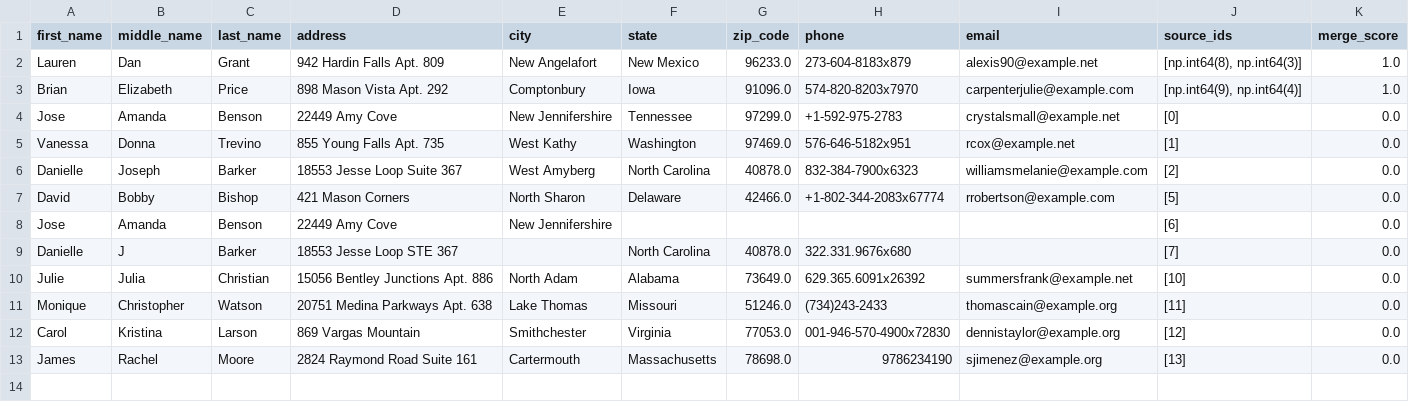
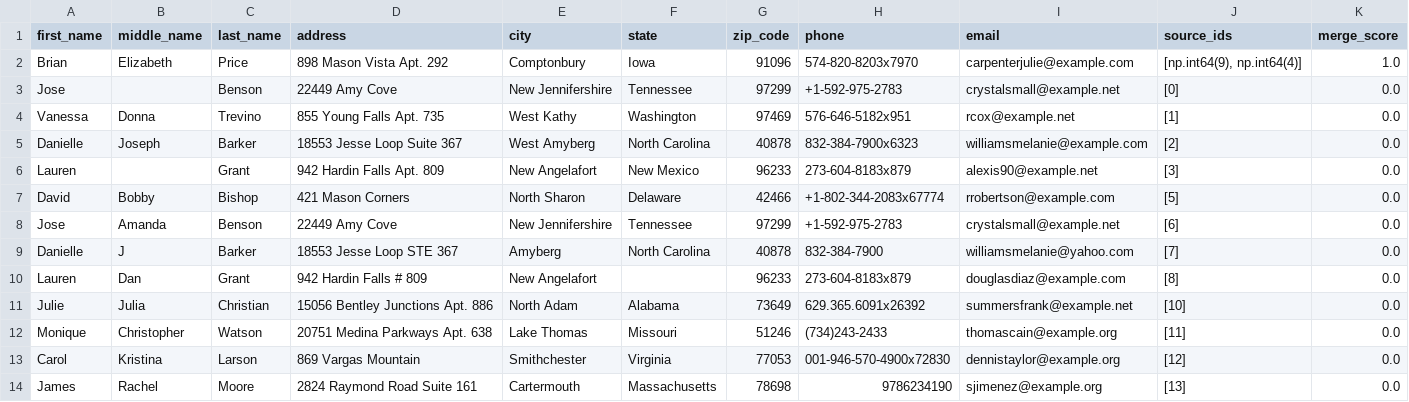
Before and after one commit to ankit48365/OpenMDM, a CSV file: mdm/source_data/golden_auto_records.csv, drawn as a sheet.

```diff
--- a/mdm/source_data/golden_auto_records.csv
+++ b/mdm/source_data/golden_auto_records.csv
@@ -1,13 +1,14 @@
 first_name,middle_name,last_name,address,city,state,zip_code,phone,email,source_ids,merge_score
-Lauren,Dan,Grant,942 Hardin Falls Apt. 809,New Angelafort,New Mexico,96233.0,273-604-8183x879,alexis90@example.net,"[np.int64(8), np.int64(3)]",1.0
-Brian,Elizabeth,Price,898 Mason Vista Apt. 292,Comptonbury,Iowa,91096.0,574-820-8203x7970,carpenterjulie@example.com,"[np.int64(9), np.int64(4)]",1.0
-Jose,Amanda,Benson,22449 Amy Cove,New Jennifershire,Tennessee,97299.0,+1-592-975-2783,crystalsmall@example.net,[0],0.0
-Vanessa,Donna,Trevino,855 Young Falls Apt. 735,West Kathy,Washington,97469.0,576-646-5182x951,rcox@example.net,[1],0.0
-Danielle,Joseph,Barker,18553 Jesse Loop Suite 367,West Amyberg,North Carolina,40878.0,832-384-7900x6323,williamsmelanie@example.com,[2],0.0
-David,Bobby,Bishop,421 Mason Corners,North Sharon,Delaware,42466.0,+1-802-344-2083x67774,rrobertson@example.com,[5],0.0
-Jose,Amanda,Benson,22449 Amy Cove,New Jennifershire,,,,,[6],0.0
-Danielle,J,Barker,18553 Jesse Loop STE 367,,North Carolina,40878.0,322.331.9676x680,,[7],0.0
-Julie,Julia,Christian,15056 Bentley Junctions Apt. 886,North Adam,Alabama,73649.0,629.365.6091x26392,summersfrank@example.net,[10],0.0
-Monique,Christopher,Watson,20751 Medina Parkways Apt. 638,Lake Thomas,Missouri,51246.0,(734)243-2433,thomascain@example.org,[11],0.0
-Carol,Kristina,Larson,869 Vargas Mountain,Smithchester,Virginia,77053.0,001-946-570-4900x72830,dennistaylor@example.org,[12],0.0
-James,Rachel,Moore,2824 Raymond Road Suite 161,Cartermouth,Massachusetts,78698.0,9786234190,sjimenez@example.org,[13],0.0
+Brian,Elizabeth,Price,898 Mason Vista Apt. 292,Comptonbury,Iowa,91096,574-820-8203x7970,carpenterjulie@example.com,"[np.int64(9), np.int64(4)]",1.0
+Jose,,Benson,22449 Amy Cove,New Jennifershire,Tennessee,97299,+1-592-975-2783,crystalsmall@example.net,[0],0.0
+Vanessa,Donna,Trevino,855 Young Falls Apt. 735,West Kathy,Washington,97469,576-646-5182x951,rcox@example.net,[1],0.0
+Danielle,Joseph,Barker,18553 Jesse Loop Suite 367,West Amyberg,North Carolina,40878,832-384-7900x6323,williamsmelanie@example.com,[2],0.0
+Lauren,,Grant,942 Hardin Falls Apt. 809,New Angelafort,New Mexico,96233,273-604-8183x879,alexis90@example.net,[3],0.0
+David,Bobby,Bishop,421 Mason Corners,North Sharon,Delaware,42466,+1-802-344-2083x67774,rrobertson@example.com,[5],0.0
+Jose,Amanda,Benson,22449 Amy Cove,New Jennifershire,Tennessee,97299,+1-592-975-2783,crystalsmall@example.net,[6],0.0
+Danielle,J,Barker,18553 Jesse Loop STE 367,Amyberg,North Carolina,40878,832-384-7900,williamsmelanie@yahoo.com,[7],0.0
+Lauren,Dan,Grant,942 Hardin Falls # 809,New Angelafort,,96233,273-604-8183x879,douglasdiaz@example.com,[8],0.0
+Julie,Julia,Christian,15056 Bentley Junctions Apt. 886,North Adam,Alabama,73649,629.365.6091x26392,summersfrank@example.net,[10],0.0
+Monique,Christopher,Watson,20751 Medina Parkways Apt. 638,Lake Thomas,Missouri,51246,(734)243-2433,thomascain@example.org,[11],0.0
+Carol,Kristina,Larson,869 Vargas Mountain,Smithchester,Virginia,77053,001-946-570-4900x72830,dennistaylor@example.org,[12],0.0
+James,Rachel,Moore,2824 Raymond Road Suite 161,Cartermouth,Massachusetts,78698,9786234190,sjimenez@example.org,[13],0.0
```
Also changed, not shown: mdm/source_data/Data_Set_1.csv, 8 other files.
